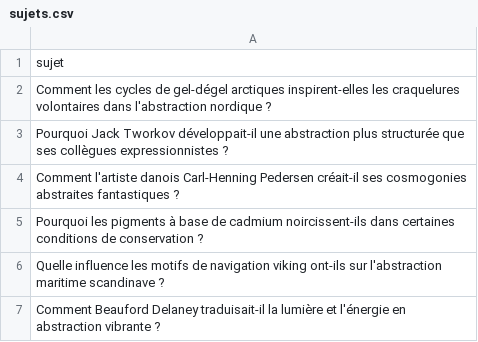
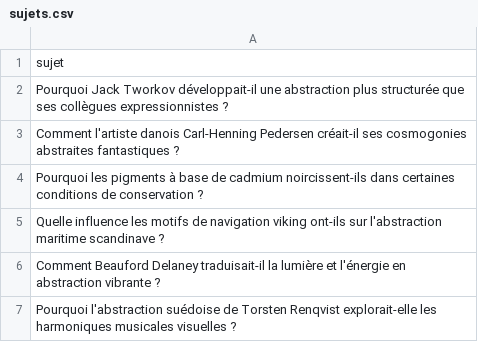
Before and after one commit to Metalosmose21/Abstrait-6, a CSV file: sujets.csv, drawn as a sheet; only a part is shown; the shorter side is filled out with more unchanged rows.

```diff
--- a/sujets.csv
+++ b/sujets.csv
@@ -1,3 +1,2 @@
 sujet
-Comment les cycles de gel-dégel arctiques inspirent-elles les craquelures volontaires dans l'abstraction nordique ?
 Pourquoi Jack Tworkov développait-il une abstraction plus structurée que ses collègues expressionnistes ?
```
Also changed, not shown: sujets_traites.csv.
